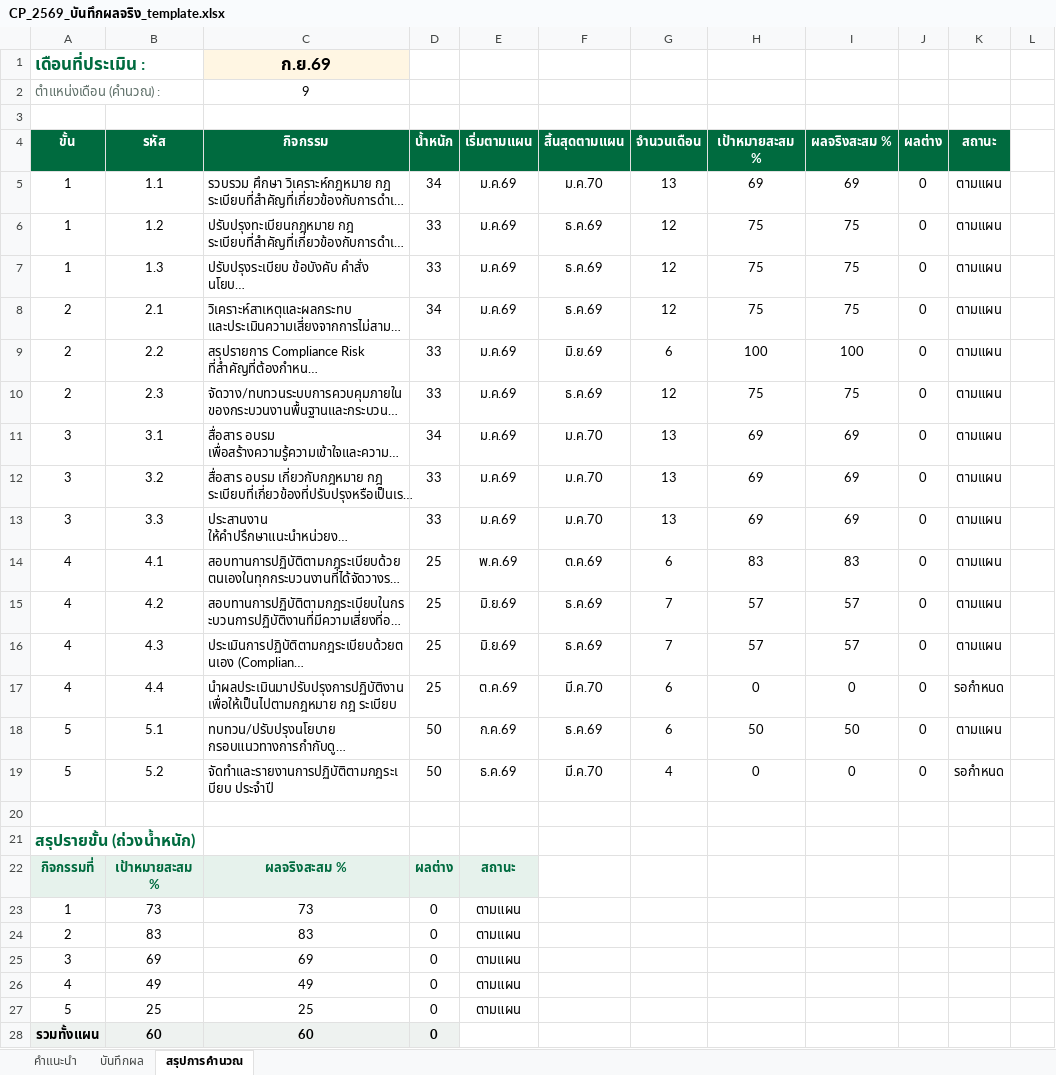
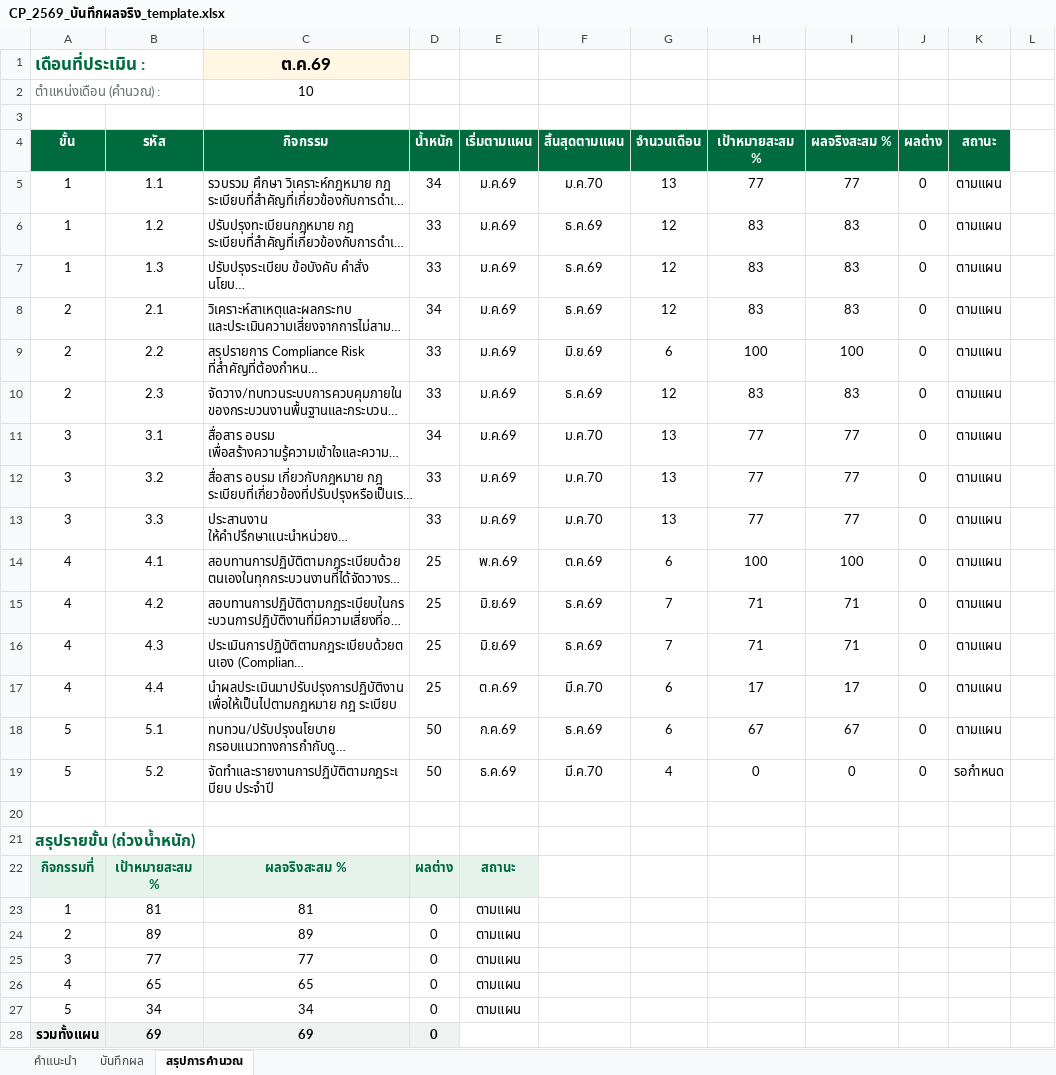
Before and after one commit to atomnet18-lang/Compliance-Dashboard, an Excel workbook: CP_2569_บันทึกผลจริง_template.xlsx, sheet สรุปการคำนวณ, drawn as a sheet; long unchanged cells end in …; values as stored, in another font and other column widths than the file's, no borders; removed rows and columns are numbered as before the commit, all else as after; the diff names each change by its address in the sheet, - before the commit and + after, or states it on an @@ line.

```diff
--- a/CP_2569_บันทึกผลจริง_template.xlsx (sheet สรุปการคำนวณ)
+++ b/CP_2569_บันทึกผลจริง_template.xlsx (sheet สรุปการคำนวณ)
-C1 (กิจกรรม): ก.ย.69
+C1 (กิจกรรม): ต.ค.69
-C2 (กิจกรรม): 9
+C2 (กิจกรรม): 10
-H5 (เป้าหมายสะสม %): 69
+H5 (เป้าหมายสะสม %): 77
-I5 (ผลจริงสะสม %): 69
+I5 (ผลจริงสะสม %): 77
-H6:H8 (เป้าหมายสะสม %): 75
+H6:H8 (เป้าหมายสะสม %): 83
-I6:I8 (ผลจริงสะสม %): 75
+I6:I8 (ผลจริงสะสม %): 83
-H10 (เป้าหมายสะสม %): 75
+H10 (เป้าหมายสะสม %): 83
-I10 (ผลจริงสะสม %): 75
+I10 (ผลจริงสะสม %): 83
-H11:H13 (เป้าหมายสะสม %): 69
+H11:H13 (เป้าหมายสะสม %): 77
-I11:I13 (ผลจริงสะสม %): 69
+I11:I13 (ผลจริงสะสม %): 77
-H14 (เป้าหมายสะสม %): 83
+H14 (เป้าหมายสะสม %): 100
-I14 (ผลจริงสะสม %): 83
+I14 (ผลจริงสะสม %): 100
-H15:H16 (เป้าหมายสะสม %): 57
+H15:H16 (เป้าหมายสะสม %): 71
-I15:I16 (ผลจริงสะสม %): 57
+I15:I16 (ผลจริงสะสม %): 71
-H17 (เป้าหมายสะสม %): 0
+H17 (เป้าหมายสะสม %): 17
-I17 (ผลจริงสะสม %): 0
+I17 (ผลจริงสะสม %): 17
-K17 (สถานะ): รอกำหนด
+K17 (สถานะ): ตามแผน
-H18 (เป้าหมายสะสม %): 50
+H18 (เป้าหมายสะสม %): 67
-I18 (ผลจริงสะสม %): 50
+I18 (ผลจริงสะสม %): 67
-B23 (รหัส): 73
+B23 (รหัส): 81
-C23 (กิจกรรม): 73
+C23 (กิจกรรม): 81
-B24 (รหัส): 83
+B24 (รหัส): 89
-C24 (กิจกรรม): 83
+C24 (กิจกรรม): 89
+row 25: 3 | 77 | 77 | 0 | ตามแผน
+row 26: 4 | 65 | 65 | 0 | ตามแผน
+row 27: 5 | 34 | 34 | 0 | ตามแผน
-A28 (ขั้น): 3
+A28 (ขั้น): รวมทั้งแผน
@@ A28:D28 fill: none → #EEF2F0, bold: off → on @@
-E28 (เริ่มตามแผน): ตามแผน
+E28 (เริ่มตามแผน): (empty)
-row 26: 4 | 49 | 49 | 0 | ตามแผน
-row 27: 5 | 25 | 25 | 0 | ตามแผน
-row 28: รวมทั้งแผน | 60 | 60 | 0
```
Also changed, not shown: sheet บันทึกผล, formulas that keep their value, 1 other file.
